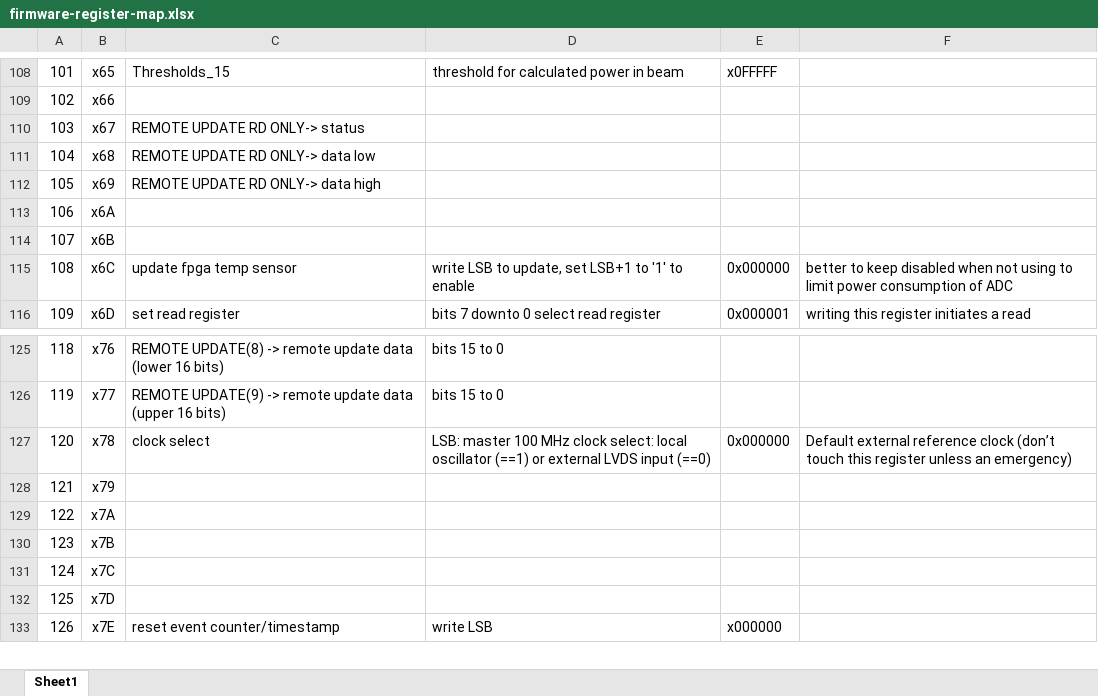
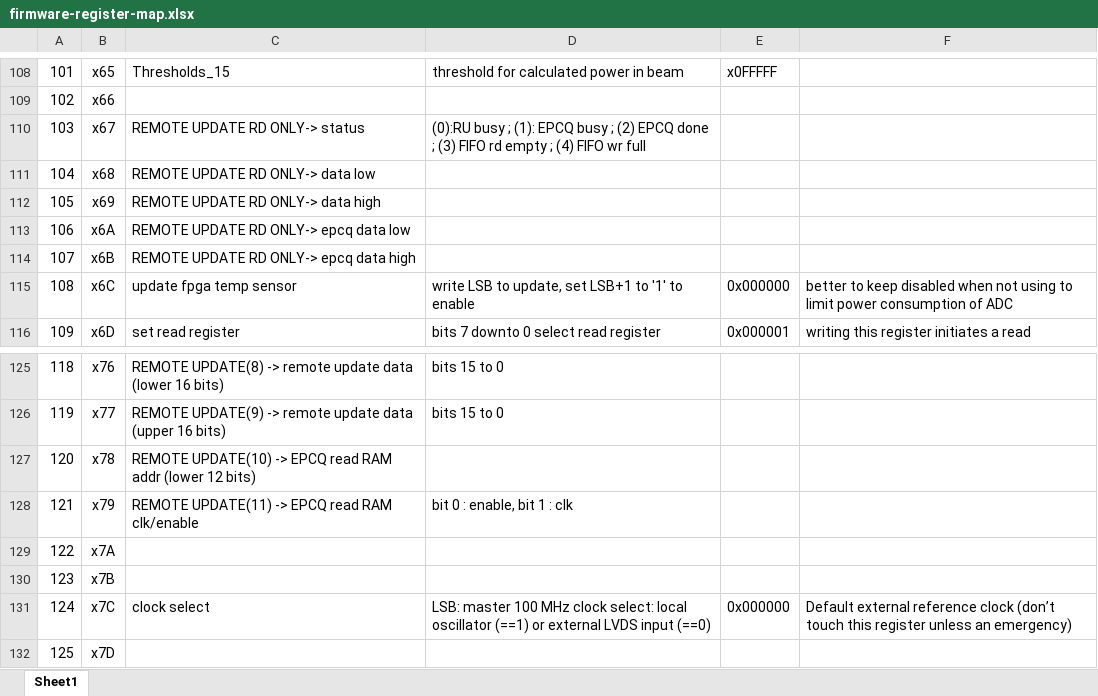
Before and after one commit to ejobe/firmware-phased-array, an Excel workbook: doc/firmware-register-map.xlsx, sheet Sheet1, drawn as a sheet; only a part is shown, gaps mark what is left out; the shorter side is filled out with more unchanged rows; values as stored, in another font and other column widths than the file's, no borders; the diff names each change by its address in the sheet, - before the commit and + after, or states it on an @@ line.

```diff
--- a/doc/firmware-register-map.xlsx (sheet Sheet1)
+++ b/doc/firmware-register-map.xlsx (sheet Sheet1)
-D110: (empty)
+D110: (0):RU busy ; (1): EPCQ busy ; (2) EPCQ done ; (3) FIFO rd empty ; (4) FIFO wr full
-C113: (empty)
+C113: REMOTE UPDATE RD ONLY-> epcq data low
-C114: (empty)
+C114: REMOTE UPDATE RD ONLY-> epcq data high
-C127: clock select
+C127: REMOTE UPDATE(10) -> EPCQ read RAM addr (lower 12 bits)
-D127: LSB: master 100 MHz clock select: local oscillator (==1) or external LVDS input (==0)
+D127: (empty)
-E127: 0x000000
+E127: (empty)
-F127: Default external reference clock (don’t touch this register unless an emergency)
+F127: (empty)
-C128: (empty)
+C128: REMOTE UPDATE(11) -> EPCQ read RAM clk/enable
-D128: (empty)
+D128: bit 0 : enable, bit 1 : clk
-C131: (empty)
+C131: clock select
-D131: (empty)
+D131: LSB: master 100 MHz clock select: local oscillator (==1) or external LVDS input (==0)
-E131: (empty)
+E131: 0x000000
-F131: (empty)
+F131: Default external reference clock (don’t touch this register unless an emergency)
```
Also changed, not shown: 11 other files.
